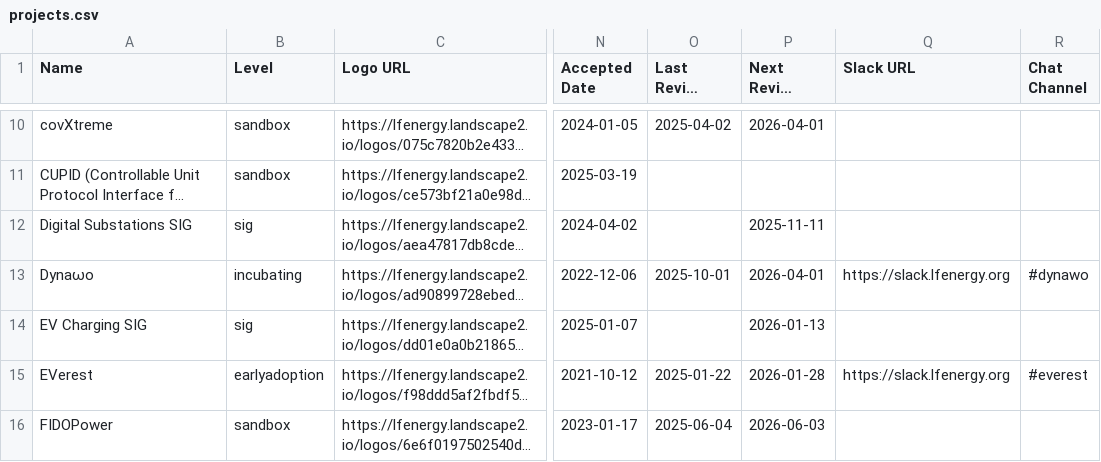
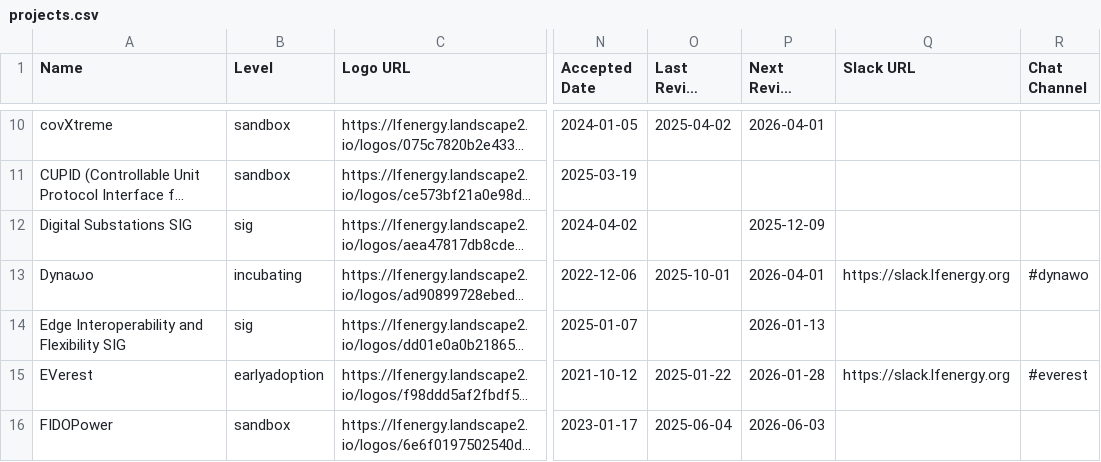
Before and after one commit to lf-energy/tac, a CSV file: _data/projects.csv, drawn as a sheet; only a part is shown, gaps mark what is left out; long unchanged cells end in …; the diff names each change by its address in the sheet, - before the commit and + after, or states it on an @@ line.

Commit message:
Update Data Sources from LFX 2025-11-12 (#679)

```diff
--- a/_data/projects.csv
+++ b/_data/projects.csv
-P12 (Next Review Date): 2025-11-11
+P12 (Next Review Date): 2025-12-09
-A14 (Name): EV Charging SIG
+A14 (Name): Edge Interoperability and Flexibility SIG
```
Also changed, not shown: _data/meeting-agenda-items.csv, 1 other file.
